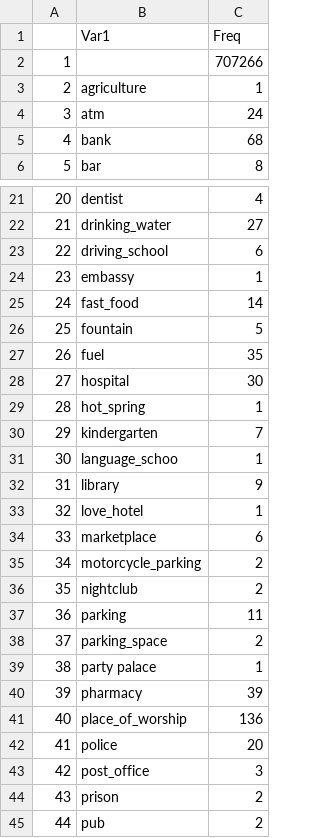
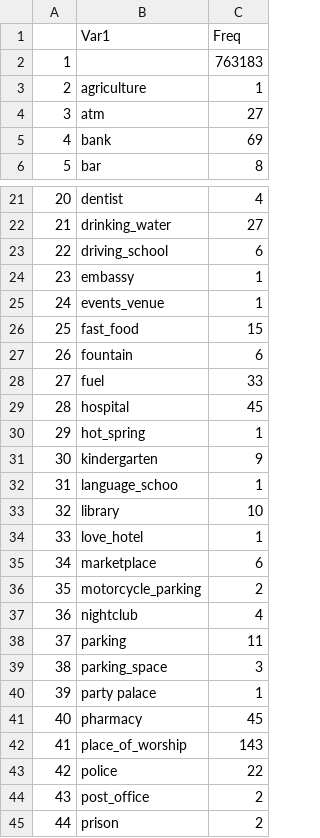
Before and after one commit to PreparePokhara/OSMDataPokhara, a CSV file: data/csv/amenitySummary.csv, drawn as a sheet; only a part is shown, gaps mark what is left out; the shorter side is filled out with more unchanged rows; addresses are those after the commit; the diff covers the shown part only; the diff names each change by its address in the sheet, - before the commit and + after, or states it on an @@ line.

```diff
--- a/data/csv/amenitySummary.csv
+++ b/data/csv/amenitySummary.csv
-C2 (Freq): 707266
+C2 (Freq): 763183
-C4 (Freq): 24
+C4 (Freq): 27
-C5 (Freq): 68
+C5 (Freq): 69
+row 25: 24 | events_venue | 1
@@ column A renumbered from row 26 down @@
-C26 (Freq): 14
+C26 (Freq): 15
-C27 (Freq): 5
+C27 (Freq): 6
-C28 (Freq): 35
+C28 (Freq): 33
-C29 (Freq): 30
+C29 (Freq): 45
-C31 (Freq): 7
+C31 (Freq): 9
-C33 (Freq): 9
+C33 (Freq): 10
-C37 (Freq): 2
+C37 (Freq): 4
-C39 (Freq): 2
+C39 (Freq): 3
-C41 (Freq): 39
+C41 (Freq): 45
-C42 (Freq): 136
+C42 (Freq): 143
-C43 (Freq): 20
+C43 (Freq): 22
-C44 (Freq): 3
+C44 (Freq): 2
```
Also changed, not shown: 1 added row and 10 edited cells elsewhere in this file, data/csv/buildingSummary.csv, data/csv/highwaySummary.csv, 7 other files.
